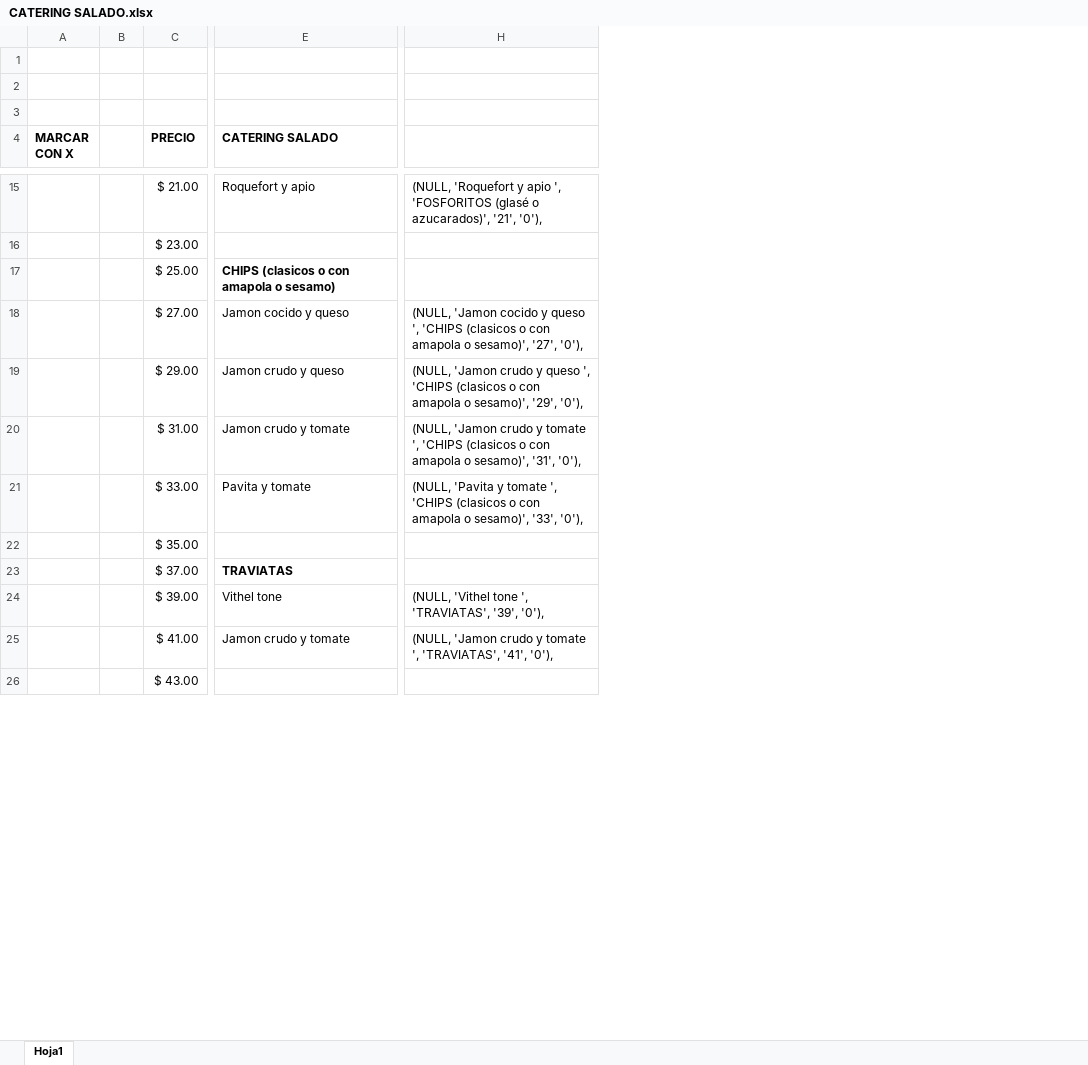
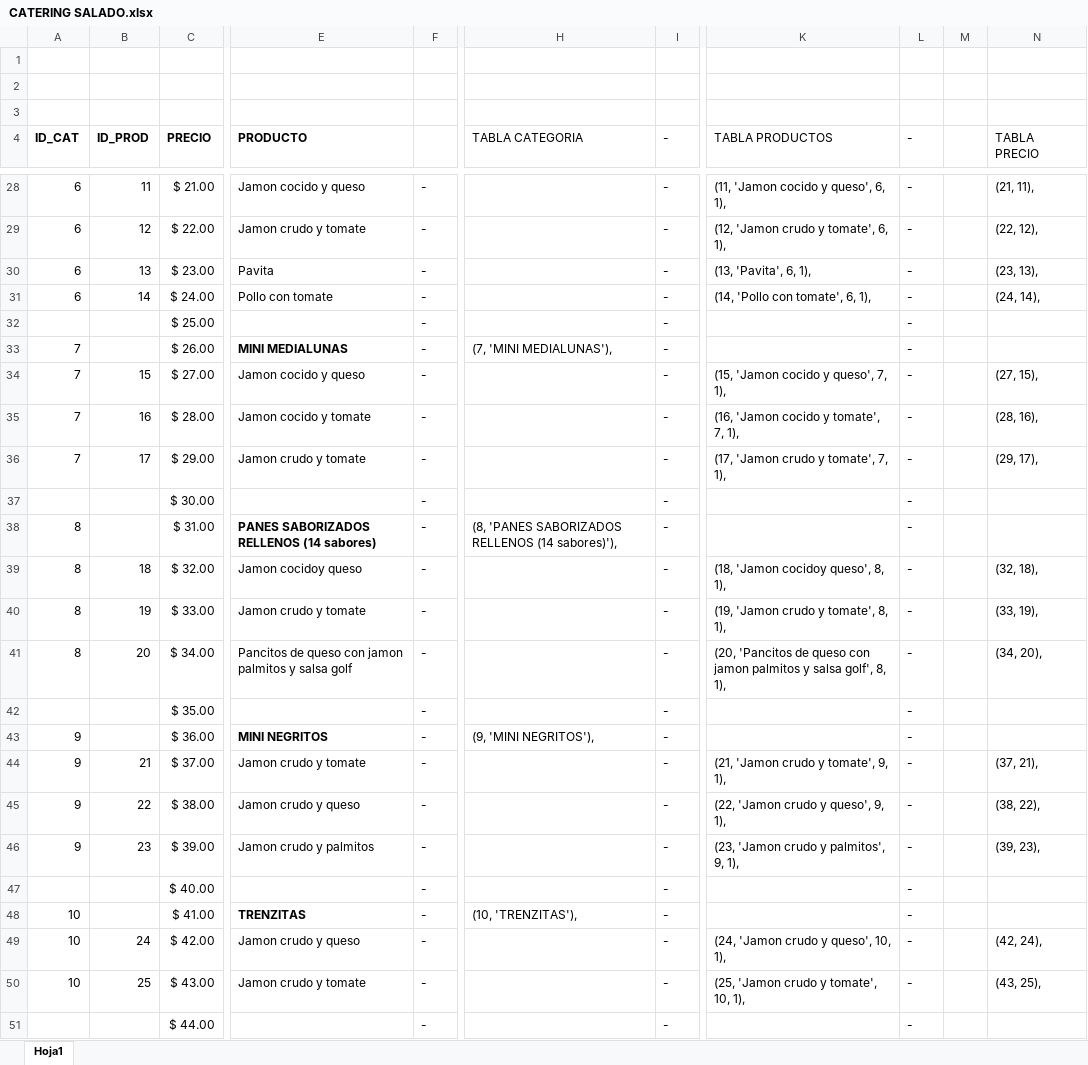
Before and after one commit to lucasguglielmone/Santa-Elena, an Excel workbook: CATERING SALADO.xlsx, sheet Hoja1, drawn as a sheet; only a part is shown, gaps mark what is left out; values as stored, in another font and other column widths than the file's, no borders; removed rows and columns are numbered as before the commit, all else as after; rows hold the shown columns only; the diff covers the shown part only; the diff names each change by its address in the sheet, - before the commit and + after, or states it on an @@ line.

```diff
--- a/CATERING SALADO.xlsx (sheet Hoja1)
+++ b/CATERING SALADO.xlsx (sheet Hoja1)
-column A (MARCAR CON X), empty
-column B, empty
+column A (ID_CAT), row 28: 6; row 30: 6; row 34: 7; row 36: 7; row 38: 8; row 40: 8; row 44: 9; row 46: 9; row 48: 10; row 50: 10
+column B (ID_PROD), row 28: 11; row 30: 13; row 34: 15; row 36: 17; row 40: 19; row 44: 21; row 46: 23; row 50: 25
+column F, row 28: -; row 30: -; row 32: -; row 34: -; row 36: -; row 38: -; row 40: -; row 42: -; row 44: -; row 46: -; row 48: -; row 50: -
+column H (TABLA CATEGORIA), row 38: (8, 'PANES SABORIZADOS RELLENOS (14 sabores)'),; row 48: (10, 'TRENZITAS'),
+column I (-), row 28: -; row 30: -; row 32: -; row 34: -; row 36: -; row 38: -; row 40: -; row 42: -; row 44: -; row 46: -; row 48: -; row 50: -
-column H, rows 15-25: (NULL, 'Roquefort y apio ', 'FOSFORITOS (glasé o azucarados)', '21', '0'), |  |  | (NULL, 'Jamon cocido y queso ', 'CHIPS (clasicos o con amapola o sesamo)', '27', '0'), | (NULL, 'Jamon crudo y queso ', 'CHIPS (clasicos o con amapola o sesamo)', '29', '0'), | (NULL, 'Jamon crudo y tomate ', 'CHIPS (clasicos o con amapola o sesamo)', '31', '0'), | (NULL, 'Pavita y tomate ', 'CHIPS (clasicos o con amapola o sesamo)', '33', '0'), |  |  | (NULL, 'Vithel tone ', 'TRAVIATAS', '39', '0'), | (NULL, 'Jamon crudo y tomate ', 'TRAVIATAS', '41', '0'),
+column K (TABLA PRODUCTOS), row 28: (11, 'Jamon cocido y queso', 6, 1),; row 30: (13, 'Pavita', 6, 1),; row 34: (15, 'Jamon cocido y queso', 7, 1),; row 36: (17, 'Jamon crudo y tomate', 7, 1),; row 40: (19, 'Jamon crudo y tomate', 8, 1),; row 44: (21, 'Jamon crudo y tomate', 9, 1),; row 46: (23, 'Jamon crudo y palmitos', 9, 1),; row 50: (25, 'Jamon crudo y tomate', 10, 1),
+column L (-), row 28: -; row 30: -; row 32: -; row 34: -; row 36: -; row 38: -; row 40: -; row 42: -; row 44: -; row 46: -; row 48: -; row 50: -
+column M, empty
+column N (TABLA PRECIO), row 28: (21, 11),; row 30: (23, 13),; row 34: (27, 15),; row 36: (29, 17),; row 40: (33, 19),; row 44: (37, 21),; row 46: (39, 23),; row 50: (43, 25),
-E4: CATERING SALADO
+E4: PRODUCTO
-E28 (PRODUCTO): Roquefort y apio
+E28 (PRODUCTO): Jamon cocido y queso
+row 29: 6 | 12 | $ 22.00 | Jamon crudo y tomate | - |  | - | (12, 'Jamon crudo y tomate', 6, 1), | - |  | (22, 12),
-E30 (PRODUCTO): (empty)
+E30 (PRODUCTO): Pavita
+row 31: 6 | 14 | $ 24.00 | Pollo con tomate | - |  | - | (14, 'Pollo con tomate', 6, 1), | - |  | (24, 14),
-E32 (PRODUCTO): CHIPS (clasicos o con amapola o sesamo)
+E32 (PRODUCTO): (empty)
+row 33: 7 |  | $ 26.00 | MINI MEDIALUNAS | - | (7, 'MINI MEDIALUNAS'), | - |  | -
+row 35: 7 | 16 | $ 28.00 | Jamon cocido y tomate | - |  | - | (16, 'Jamon cocido y tomate', 7, 1), | - |  | (28, 16),
-E36 (PRODUCTO): Jamon crudo y queso
+E36 (PRODUCTO): Jamon crudo y tomate
+row 37:  |  | $ 30.00 |  | - |  | - |  | -
-E38 (PRODUCTO): Jamon crudo y tomate
+E38 (PRODUCTO): PANES SABORIZADOS RELLENOS (14 sabores)
-E38 bold: off
+E38 bold: on
+row 39: 8 | 18 | $ 32.00 | Jamon cocidoy queso | - |  | - | (18, 'Jamon cocidoy queso', 8, 1), | - |  | (32, 18),
-E40 (PRODUCTO): Pavita y tomate
+E40 (PRODUCTO): Jamon crudo y tomate
+row 41: 8 | 20 | $ 34.00 | Pancitos de queso con jamon palmitos y salsa golf | - |  | - | (20, 'Pancitos de queso con jamon palmitos y salsa golf', 8, 1), | - |  | (34, 20),
+row 43: 9 |  | $ 36.00 | MINI NEGRITOS | - | (9, 'MINI NEGRITOS'), | - |  | -
-E44 (PRODUCTO): TRAVIATAS
+E44 (PRODUCTO): Jamon crudo y tomate
-E44 bold: on
+E44 bold: off
+row 45: 9 | 22 | $ 38.00 | Jamon crudo y queso | - |  | - | (22, 'Jamon crudo y queso', 9, 1), | - |  | (38, 22),
-E46 (PRODUCTO): Vithel tone
+E46 (PRODUCTO): Jamon crudo y palmitos
+row 47:  |  | $ 40.00 |  | - |  | - |  | -
-E48 (PRODUCTO): Jamon crudo y tomate
+E48 (PRODUCTO): TRENZITAS
-E48 bold: off
+E48 bold: on
+row 49: 10 | 24 | $ 42.00 | Jamon crudo y queso | - |  | - | (24, 'Jamon crudo y queso', 10, 1), | - |  | (42, 24),
-E50 (PRODUCTO): (empty)
+E50 (PRODUCTO): Jamon crudo y tomate
+row 51:  |  | $ 44.00 |  | - |  | - |  | -
```
Also changed, not shown: 51 added rows, 65 removed rows, 45 edited cells and cell formats elsewhere in this sheet, formulas that keep their value, CATERING DULCE.xlsx, 1 other file.
